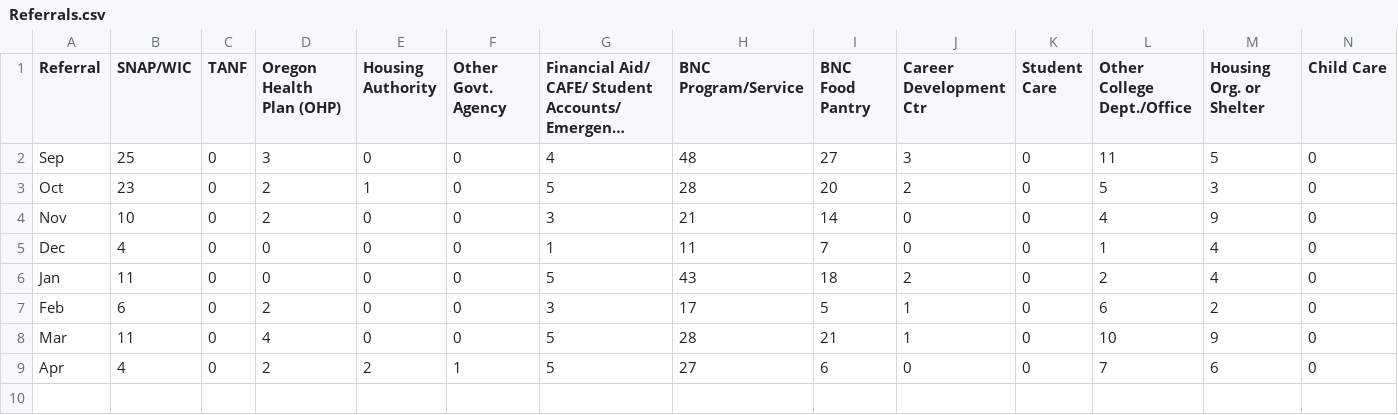
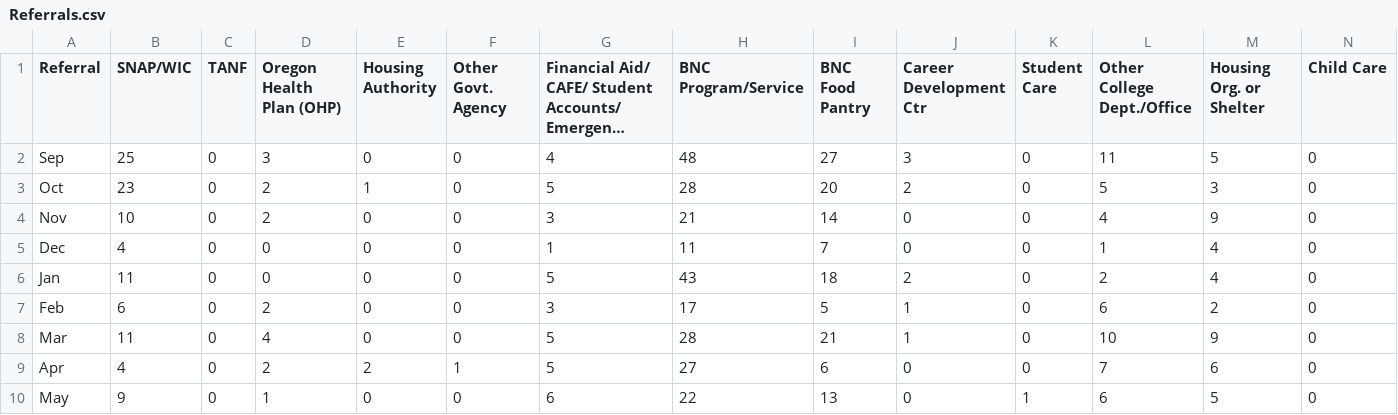
Before and after one commit to noadams/ConvoData, a CSV file: Referrals.csv, drawn as a sheet; only a part is shown; long unchanged cells end in …; rows hold the shown columns only; the diff names each change by its address in the sheet, - before the commit and + after, or states it on an @@ line.

Commit message:
Graphed May data

```diff
--- a/Referrals.csv
+++ b/Referrals.csv
+row 10: May | 9 | 0 | 1 | 0 | 0 | 6 | 22 | 13 | 0 | 1 | 6 | 5 | 0
```
Also changed, not shown: Topics.csv, 8 other files.
